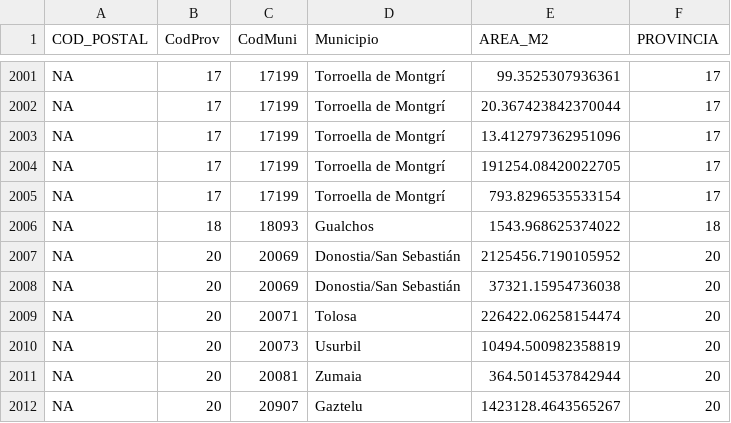
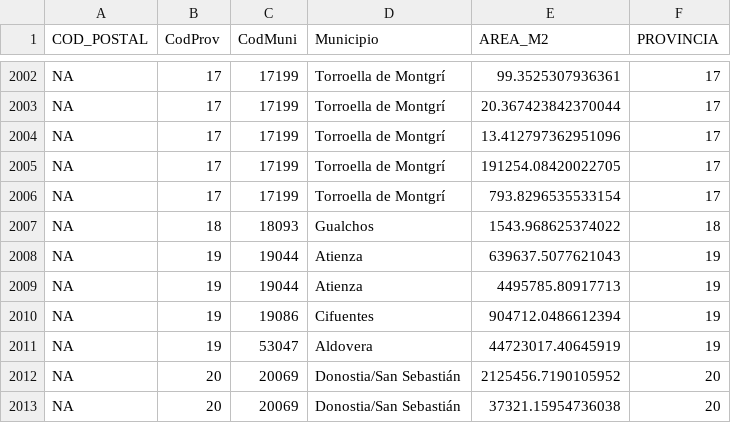
Before and after one commit to dieghernan/codigospostales, a CSV file: data/full_analisis/missing.csv, drawn as a sheet; only a part is shown, gaps mark what is left out; the shorter side is filled out with more unchanged rows; the diff covers the shown part only.

```diff
--- a/data/full_analisis/missing.csv
+++ b/data/full_analisis/missing.csv
@@ -2006,2 +2007,6 @@ NA,17,17199,Torroella de Montgrí,793.8296535533154,17
 NA,18,18093,Gualchos,1543.968625374022,18
+NA,19,19044,Atienza,639637.5077621043,19
+NA,19,19044,Atienza,4495785.80917713,19
+NA,19,19086,Cifuentes,904712.0486612394,19
+NA,19,53047,Aldovera,44723017.40645919,19
 NA,20,20069,Donostia/San Sebastián,2125456.7190105952,20
```
Also changed, not shown: 22 added rows elsewhere in this file, 7 other files.
